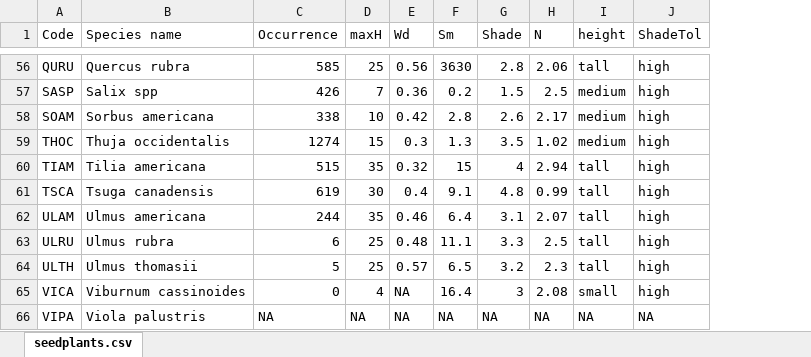
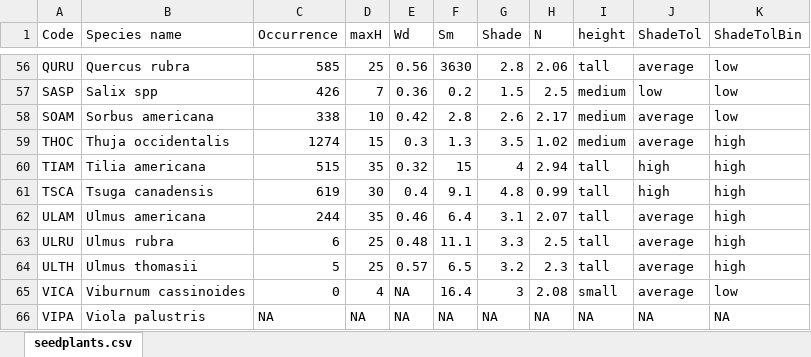
Before and after one commit to simjoly/CourseComparativeMethods, an Excel workbook: lecture5/data/seedplants.xlsx, sheet seedplants.csv, drawn as a sheet; only a part is shown, gaps mark what is left out; values as stored, in another font and other column widths than the file's, no borders; the diff covers the shown part only; the diff names each change by its address in the sheet, - before the commit and + after, or states it on an @@ line.

```diff
--- a/lecture5/data/seedplants.xlsx (sheet seedplants.csv)
+++ b/lecture5/data/seedplants.xlsx (sheet seedplants.csv)
+column K (ShadeTolBin), rows 56-66: low | low | low | high | high | high | high | high | high | low | NA
-J56 (ShadeTol): high
+J56 (ShadeTol): average
-J57 (ShadeTol): high
+J57 (ShadeTol): low
-J58:J59 (ShadeTol): high
+J58:J59 (ShadeTol): average
-J62:J65 (ShadeTol): high
+J62:J65 (ShadeTol): average
```
Also changed, not shown: 40 edited cells elsewhere in this sheet, formulas that keep their value, 4 other files.
